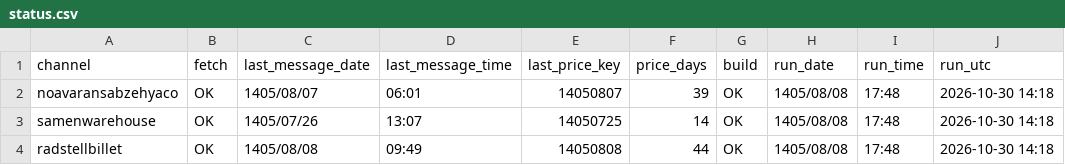
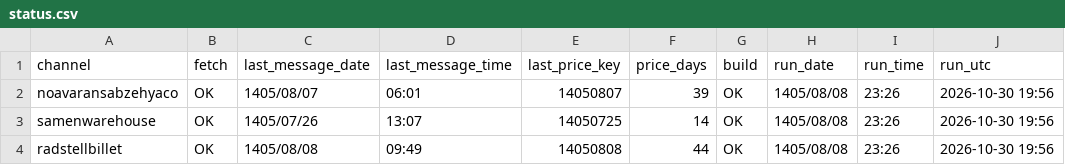
Before and after one commit to panahi88/sabzehya-data, a CSV file: status.csv, drawn as a sheet.

Commit message:
update

```diff
--- a/status.csv
+++ b/status.csv
@@ -1,4 +1,4 @@
 channel,fetch,last_message_date,last_message_time,last_price_key,price_days,build,run_date,run_time,run_utc
-noavaransabzehyaco,OK,1405/08/07,06:01,14050807,39,OK,1405/08/08,17:48,2026-10-30 14:18
-samenwarehouse,OK,1405/07/26,13:07,14050725,14,OK,1405/08/08,17:48,2026-10-30 14:18
-radstellbillet,OK,1405/08/08,09:49,14050808,44,OK,1405/08/08,17:48,2026-10-30 14:18
+noavaransabzehyaco,OK,1405/08/07,06:01,14050807,39,OK,1405/08/08,23:26,2026-10-30 19:56
+samenwarehouse,OK,1405/07/26,13:07,14050725,14,OK,1405/08/08,23:26,2026-10-30 19:56
+radstellbillet,OK,1405/08/08,09:49,14050808,44,OK,1405/08/08,23:26,2026-10-30 19:56
```
